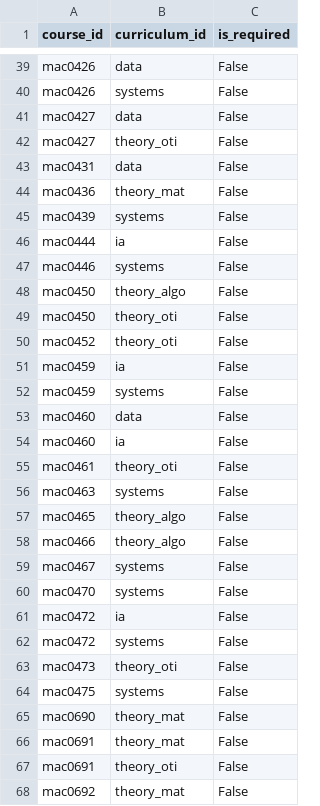
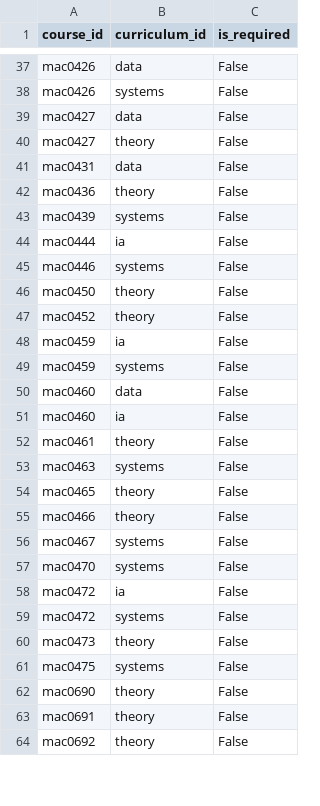
Before and after one commit to DanielCardeal/scheduly, a CSV file: src/config/inputs/curricula_components.csv (was inputs/curricula_components.csv), drawn as a sheet; only a part is shown, gaps mark what is left out; the diff covers the shown part only.

```diff
--- a/inputs/curricula_components.csv
+++ b/src/config/inputs/curricula_components.csv
@@ -41,5 +39,5 @@ mac0426,systems,False
 mac0427,data,False
-mac0427,theory_oti,False
+mac0427,theory,False
 mac0431,data,False
-mac0436,theory_mat,False
+mac0436,theory,False
 mac0439,systems,False
@@ -47,5 +45,4 @@ mac0444,ia,False
 mac0446,systems,False
-mac0450,theory_algo,False
-mac0450,theory_oti,False
-mac0452,theory_oti,False
+mac0450,theory,False
+mac0452,theory,False
 mac0459,ia,False
@@ -54,6 +51,6 @@ mac0460,data,False
 mac0460,ia,False
-mac0461,theory_oti,False
+mac0461,theory,False
 mac0463,systems,False
-mac0465,theory_algo,False
-mac0466,theory_algo,False
+mac0465,theory,False
+mac0466,theory,False
 mac0467,systems,False
@@ -62,7 +59,6 @@ mac0472,ia,False
 mac0472,systems,False
-mac0473,theory_oti,False
+mac0473,theory,False
 mac0475,systems,False
-mac0690,theory_mat,False
-mac0691,theory_mat,False
-mac0691,theory_oti,False
-mac0692,theory_mat,False
+mac0690,theory,False
+mac0691,theory,False
+mac0692,theory,False
```
Also changed, not shown: 2 removed rows and 26 edited cells elsewhere in this file, 12 other files.
